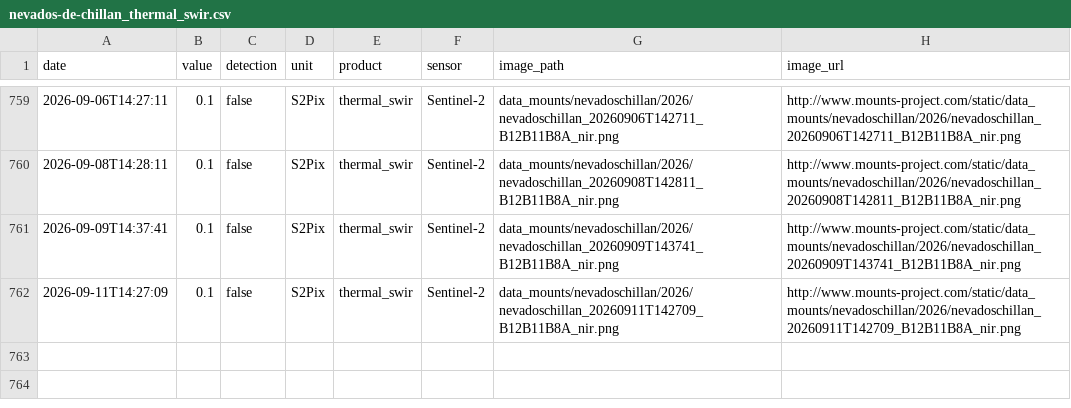
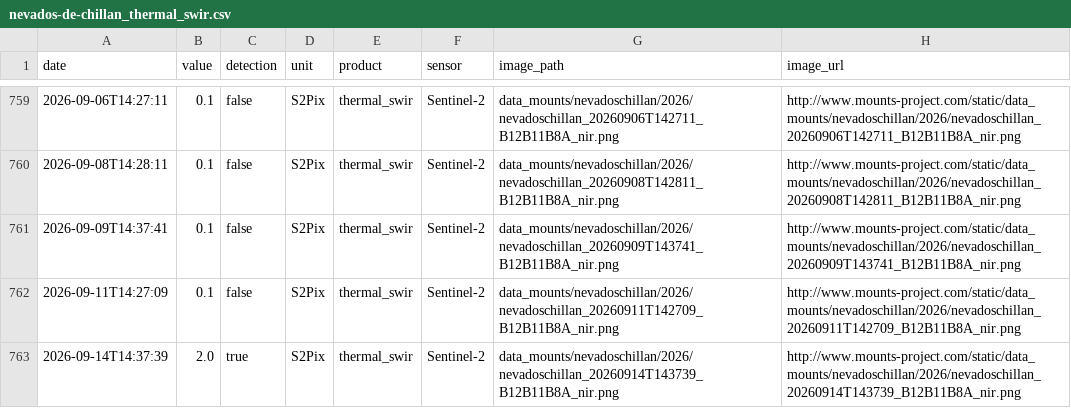
Before and after one commit to MendozaVolcanic/MOUNTS-Chile, a CSV file: csv/nevados-de-chillan_thermal_swir.csv, drawn as a sheet; only a part is shown, gaps mark what is left out.

```diff
--- a/csv/nevados-de-chillan_thermal_swir.csv
+++ b/csv/nevados-de-chillan_thermal_swir.csv
@@ -762 +762,2 @@ date,value,detection,unit,product,sensor,image_path,image_url
 2026-09-11T14:27:09,0.1,false,S2Pix,thermal_swir,Sentinel-2,data_mounts/nevadoschillan/2026/nevadoschillan_20260911T142709_B12B11B8A_nir.png,http://www.mounts-project.com/static/data_mounts/nevadoschillan/2026/nevadoschillan_20260911T142709_B12B11B8A_nir.png
+2026-09-14T14:37:39,2.0,true,S2Pix,thermal_swir,Sentinel-2,data_mounts/nevadoschillan/2026/nevadoschillan_20260914T143739_B12B11B8A_nir.png,http://www.mounts-project.com/static/data_mounts/nevadoschillan/2026/nevadoschillan_20260914T143739_B12B11B8A_nir.png
```
Also changed, not shown: csv/all_thermal.csv, csv/nevados-de-chillan_so2_mass.csv, 56 other files.
